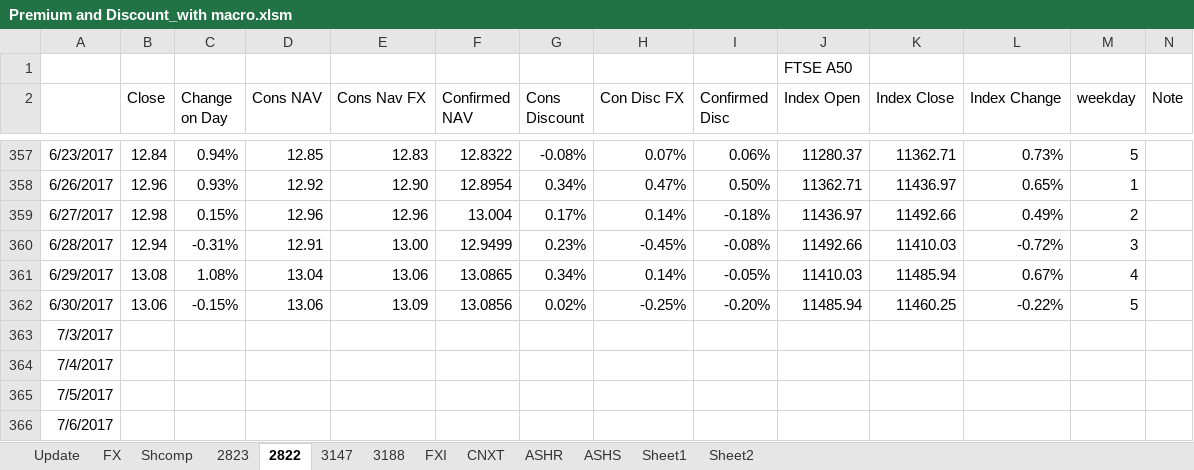
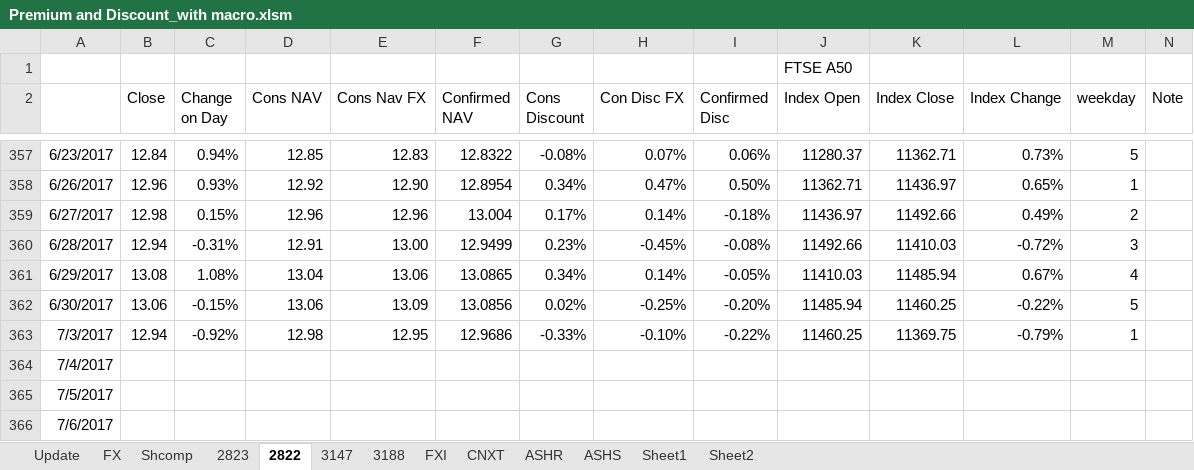
Before and after one commit to lukas1421/tradingFolder, an Excel workbook: Premium and Discount_with macro.xlsm, sheet 2822, drawn as a sheet; only a part is shown, gaps mark what is left out; values as stored, in another font and other column widths than the file's, no borders; the diff names each change by its address in the sheet, - before the commit and + after, or states it on an @@ line.

```diff
--- a/Premium and Discount_with macro.xlsm (sheet 2822)
+++ b/Premium and Discount_with macro.xlsm (sheet 2822)
-B363 (Close): (empty)
+B363 (Close): 12.94
-C363 (Change on Day): (empty)
+C363 (Change on Day): -0.92%
-D363 (Cons NAV): (empty)
+D363 (Cons NAV): 12.98
-E363 (Cons Nav FX): (empty)
+E363 (Cons Nav FX): 12.95
-F363 (Confirmed NAV): (empty)
+F363 (Confirmed NAV): 12.9686
-G363 (Cons Discount): (empty)
+G363 (Cons Discount): -0.33%
-H363 (Con Disc FX): (empty)
+H363 (Con Disc FX): -0.10%
-I363 (Confirmed Disc): (empty)
+I363 (Confirmed Disc): -0.22%
-J363 (Index Open): (empty)
+J363 (Index Open): 11460.25
-K363 (Index Close): (empty)
+K363 (Index Close): 11369.75
-L363 (Index Change): (empty)
+L363 (Index Change): -0.79%
-M363 (weekday): (empty)
+M363 (weekday): 1
```
Also changed, not shown: sheet Update, sheet 3147, sheet 2823, sheet 3188, sheet ASHS, sheet ASHR, 3 more sheets, charts or pictures, 2 other files.
